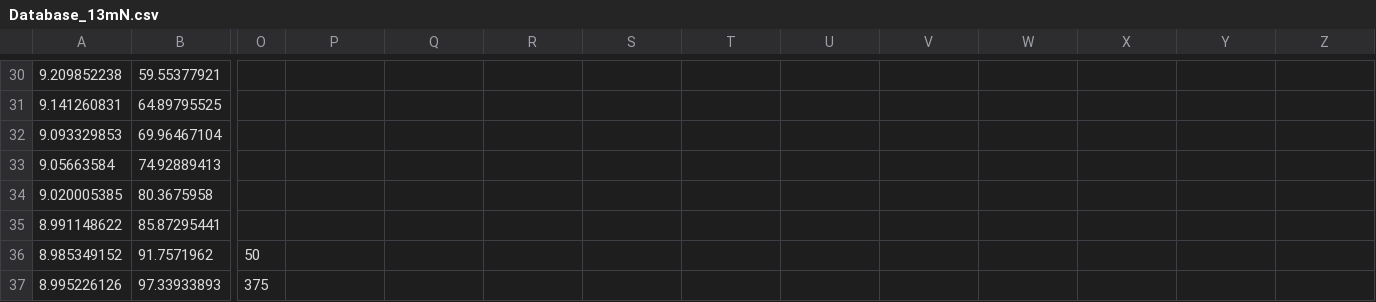
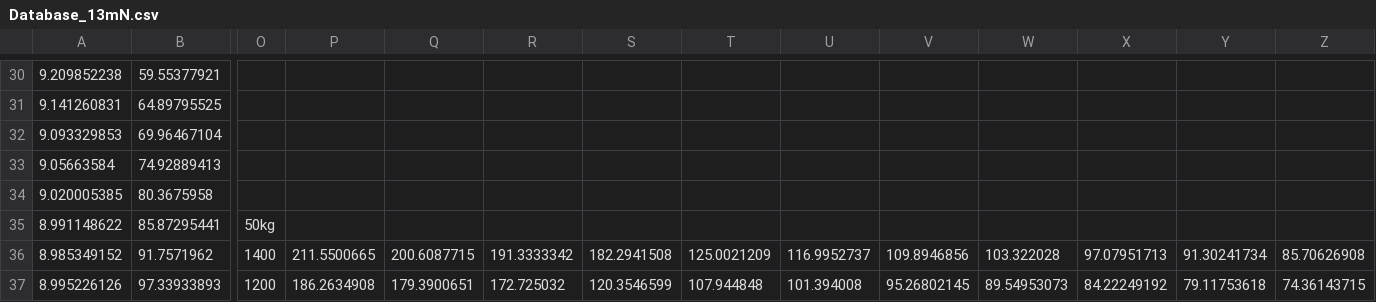
Before and after one commit to MarcStr/CubeSat-Based_ADR_Projekt_SoSe2019, a CSV file: GMAT/data/13mN/Database_13mN.csv, drawn as a sheet; only a part is shown, gaps mark what is left out; the diff covers the shown part only; the diff names each change by its address in the sheet, - before the commit and + after, or states it on an @@ line.

```diff
--- a/GMAT/data/13mN/Database_13mN.csv
+++ b/GMAT/data/13mN/Database_13mN.csv
-O35: (empty)
+O35: 50kg
-O36: 50
+O36: 1400
-P36: (empty)
+P36: 211.5500665
-Q36: (empty)
+Q36: 200.6087715
-R36: (empty)
+R36: 191.3333342
-S36: (empty)
+S36: 182.2941508
-T36: (empty)
+T36: 125.0021209
-U36: (empty)
+U36: 116.9952737
-V36: (empty)
+V36: 109.8946856
-W36: (empty)
+W36: 103.322028
-X36: (empty)
+X36: 97.07951713
-Y36: (empty)
+Y36: 91.30241734
-Z36: (empty)
+Z36: 85.70626908
-O37: 375
+O37: 1200
-P37: (empty)
+P37: 186.2634908
-Q37: (empty)
+Q37: 179.3900651
-R37: (empty)
+R37: 172.725032
-S37: (empty)
+S37: 120.3546599
-T37: (empty)
+T37: 107.944848
-U37: (empty)
+U37: 101.394008
-V37: (empty)
+V37: 95.26802145
-W37: (empty)
+W37: 89.54953073
-X37: (empty)
+X37: 84.22249192
-Y37: (empty)
+Y37: 79.11753618
-Z37: (empty)
+Z37: 74.36143715
```
Also changed, not shown: 169 edited cells elsewhere in this file, 3 other files.
